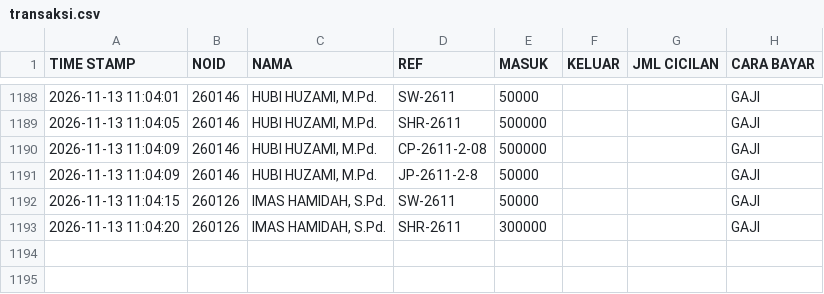
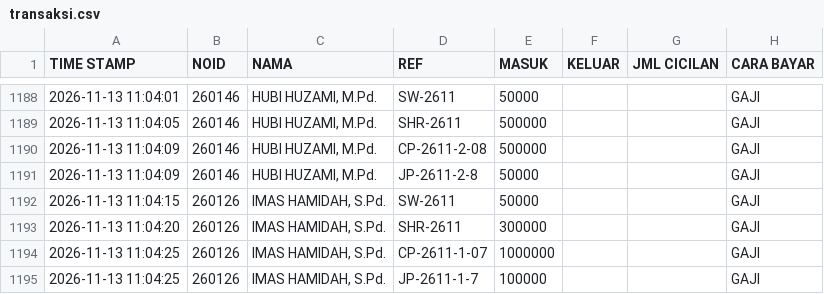
Before and after one commit to nexalone/KGP, a CSV file: data/transaksi.csv, drawn as a sheet; only a part is shown, gaps mark what is left out.

Commit message:
Update transaksi.csv - 2026-11-13T04:04:29.120Z

```diff
--- a/data/transaksi.csv
+++ b/data/transaksi.csv
@@ -1193 +1193,3 @@ TIME STAMP,NOID,NAMA,REF,MASUK,KELUAR,JML CICILAN,CARA BAYAR
 2026-11-13 11:04:20,260126,"IMAS HAMIDAH, S.Pd.",SHR-2611,300000,,,GAJI
+2026-11-13 11:04:25,260126,"IMAS HAMIDAH, S.Pd.",CP-2611-1-07,1000000,,,GAJI
+2026-11-13 11:04:25,260126,"IMAS HAMIDAH, S.Pd.",JP-2611-1-7,100000,,,GAJI
```
